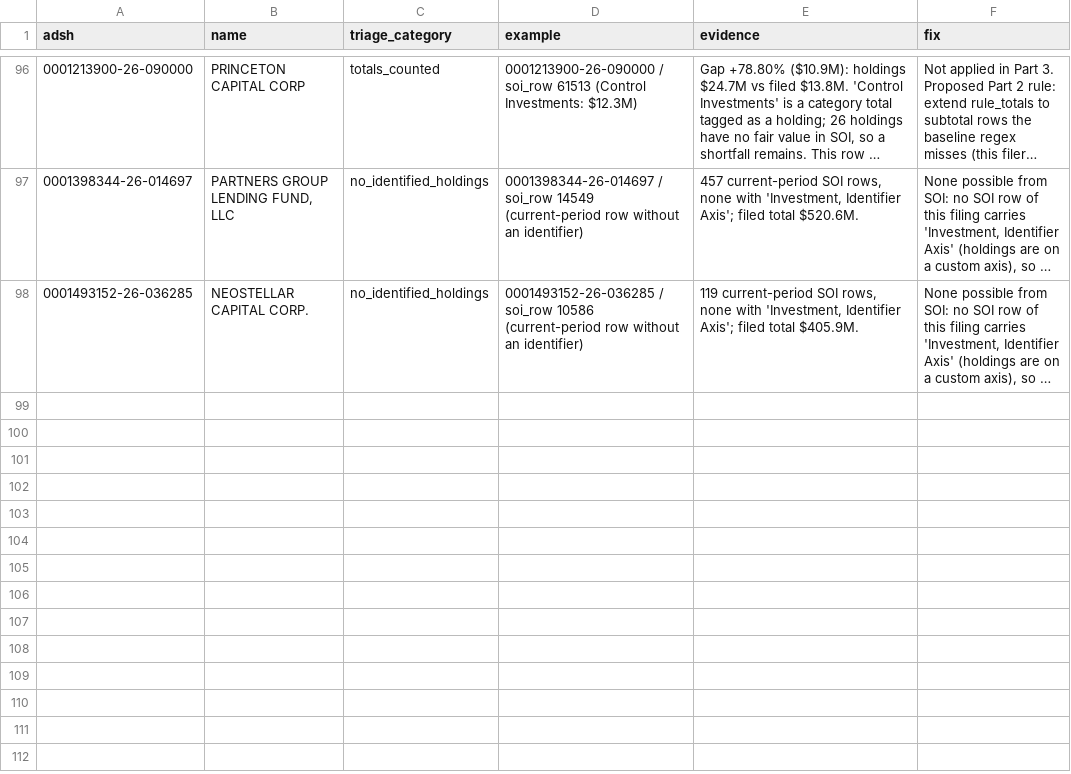
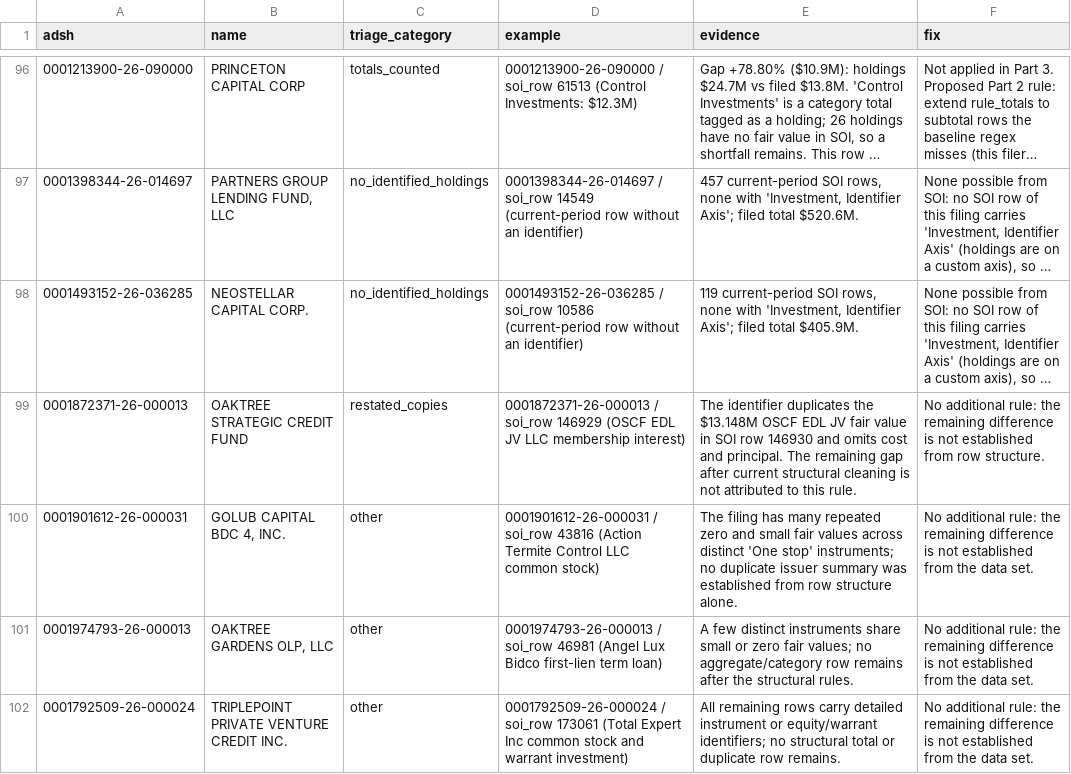
Before and after one commit to codeofduty3/lantern-lab2b, a CSV file: docs/triage_notes.csv, drawn as a sheet; only a part is shown, gaps mark what is left out; long unchanged cells end in …; the diff names each change by its address in the sheet, - before the commit and + after, or states it on an @@ line.

```diff
--- a/docs/triage_notes.csv
+++ b/docs/triage_notes.csv
+row 99: 0001872371-26-000013 | OAKTREE STRATEGIC CREDIT FUND | restated_copies | 0001872371-26-000013 / soi_row 146929 (OSCF EDL JV LLC membership interest) | The identifier duplicates the $13.148M OSCF EDL JV fair value in SOI row 146930 and omits cost and principal. The remaining gap after current structural cleaning is not attributed to this rule. | No additional rule: the remaining difference is not established from row structure.
+row 100: 0001901612-26-000031 | GOLUB CAPITAL BDC 4, INC. | other | 0001901612-26-000031 / soi_row 43816 (Action Termite Control LLC common stock) | The filing has many repeated zero and small fair values across distinct 'One stop' instruments; no duplicate issuer summary was established from row structure alone. | No additional rule: the remaining difference is not established from the data set.
+row 101: 0001974793-26-000013 | OAKTREE GARDENS OLP, LLC | other | 0001974793-26-000013 / soi_row 46981 (Angel Lux Bidco first-lien term loan) | A few distinct instruments share small or zero fair values; no aggregate/category row remains after the structural rules. | No additional rule: the remaining difference is not established from the data set.
+row 102: 0001792509-26-000024 | TRIPLEPOINT PRIVATE VENTURE CREDIT INC. | other | 0001792509-26-000024 / soi_row 173061 (Total Expert Inc common stock and warrant investment) | All remaining rows carry detailed instrument or equity/warrant identifiers; no structural total or duplicate row remains. | No additional rule: the remaining difference is not established from the data set.
```
Also changed, not shown: reports/cleaning_log.csv, reports/conflicts.csv, 17 other files.
